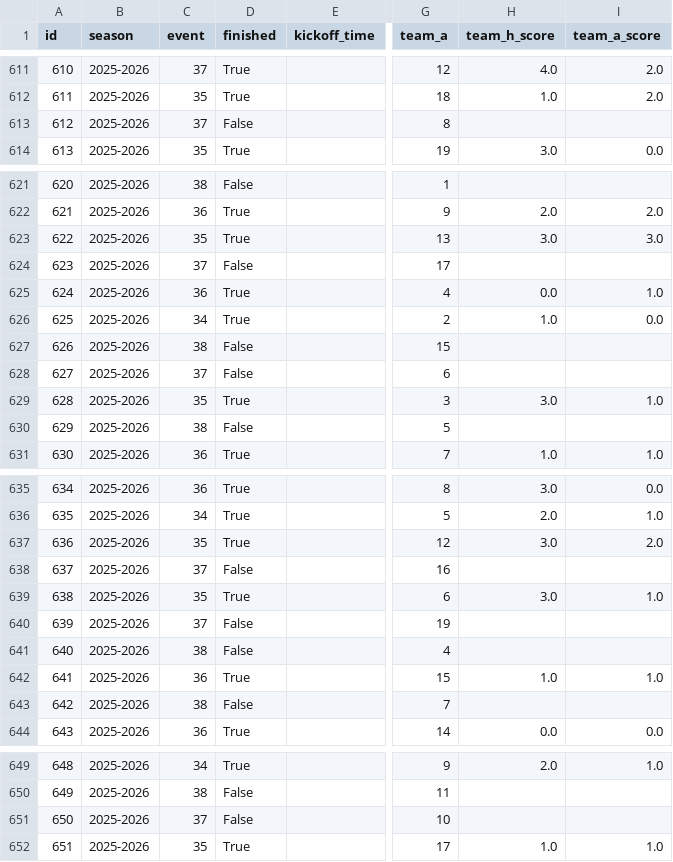
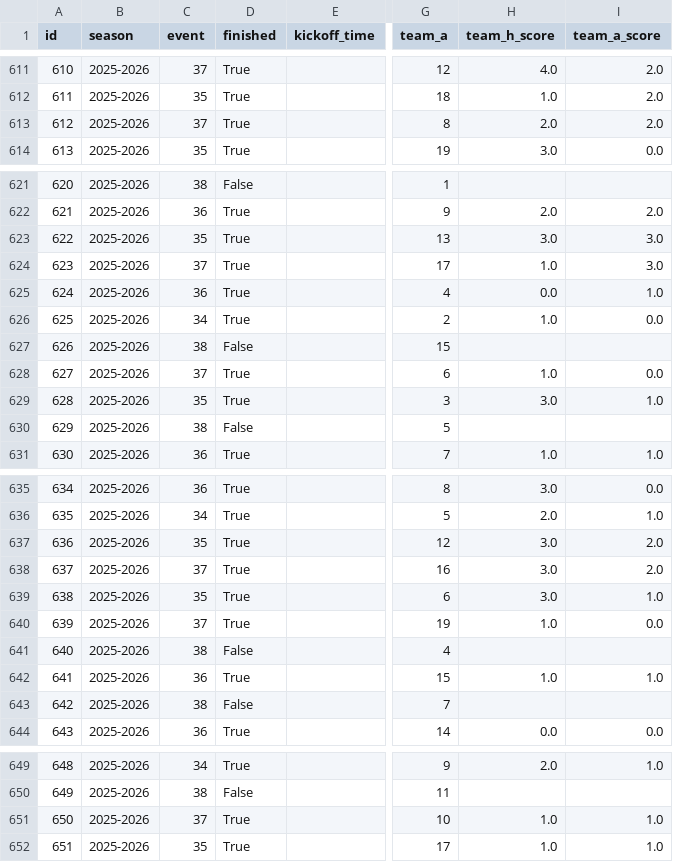
Before and after one commit to truong-tt/fpl-ml-manager, a CSV file: data/fixtures.csv, drawn as a sheet; only a part is shown, gaps mark what is left out; the diff names each change by its address in the sheet, - before the commit and + after, or states it on an @@ line.

```diff
--- a/data/fixtures.csv
+++ b/data/fixtures.csv
-D613 (finished): False
+D613 (finished): True
-H613 (team_h_score): (empty)
+H613 (team_h_score): 2.0
-I613 (team_a_score): (empty)
+I613 (team_a_score): 2.0
-D624 (finished): False
+D624 (finished): True
-H624 (team_h_score): (empty)
+H624 (team_h_score): 1.0
-I624 (team_a_score): (empty)
+I624 (team_a_score): 3.0
-D628 (finished): False
+D628 (finished): True
-H628 (team_h_score): (empty)
+H628 (team_h_score): 1.0
-I628 (team_a_score): (empty)
+I628 (team_a_score): 0.0
-D638 (finished): False
+D638 (finished): True
-H638 (team_h_score): (empty)
+H638 (team_h_score): 3.0
-I638 (team_a_score): (empty)
+I638 (team_a_score): 2.0
-D640 (finished): False
+D640 (finished): True
-H640 (team_h_score): (empty)
+H640 (team_h_score): 1.0
-I640 (team_a_score): (empty)
+I640 (team_a_score): 0.0
-D651 (finished): False
+D651 (finished): True
-H651 (team_h_score): (empty)
+H651 (team_h_score): 1.0
-I651 (team_a_score): (empty)
+I651 (team_a_score): 1.0
```
Also changed, not shown: data/fixture_lambdas.csv, data/players.csv, 3 other files.
